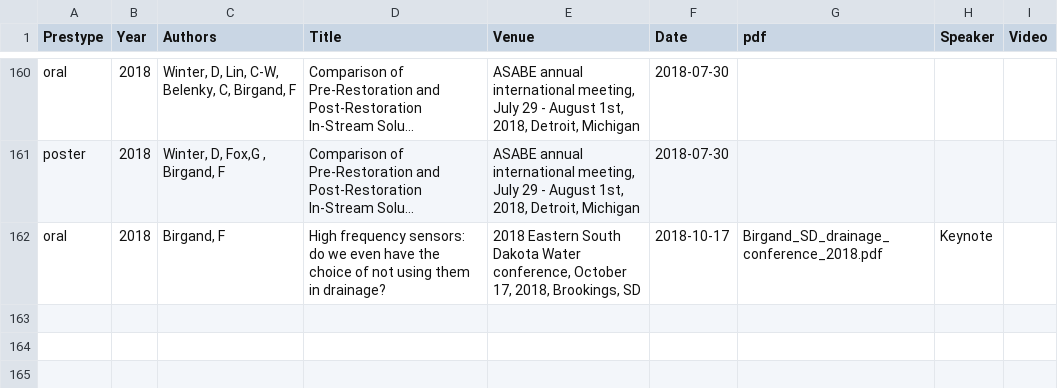
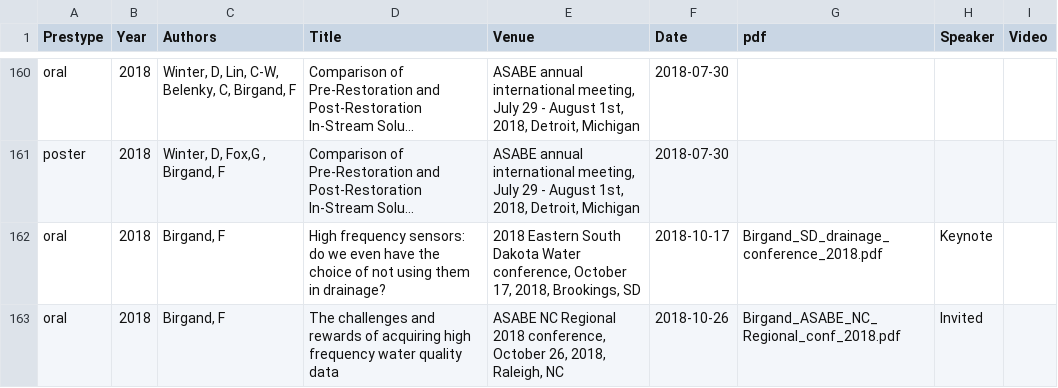
Before and after one commit to francoisbirgand/francoisbirgand.github.io, a CSV file: birgand_presentations.csv, drawn as a sheet; only a part is shown, gaps mark what is left out; long unchanged cells end in …; the diff names each change by its address in the sheet, - before the commit and + after, or states it on an @@ line.

Commit message:
changed index pictures plus updated presentations

```diff
--- a/birgand_presentations.csv
+++ b/birgand_presentations.csv
+row 163: oral | 2018 | Birgand, F | The challenges and rewards of acquiring high frequency water quality data | ASABE NC Regional 2018 conference, October 26, 2018, Raleigh, NC | 2018-10-26 | Birgand_ASABE_NC_Regional_conf_2018.pdf | Invited
```
Also changed, not shown: 20 other files.
